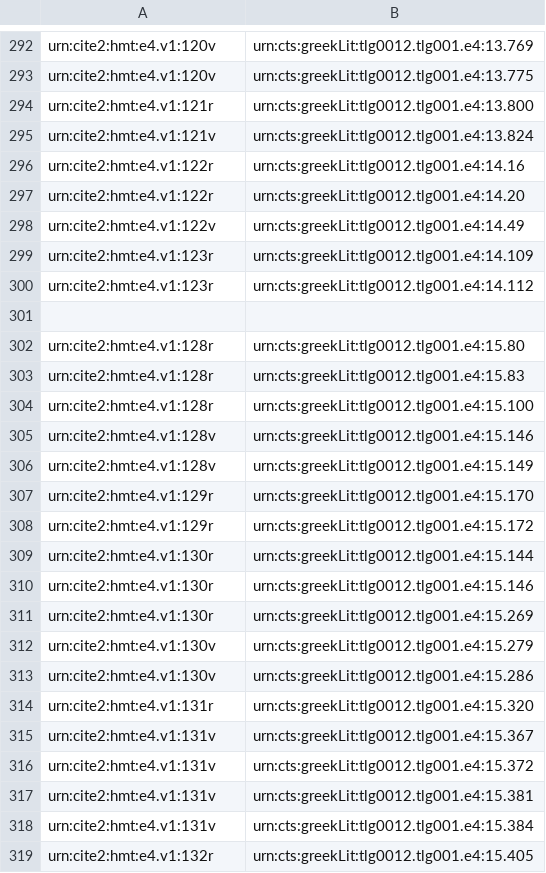
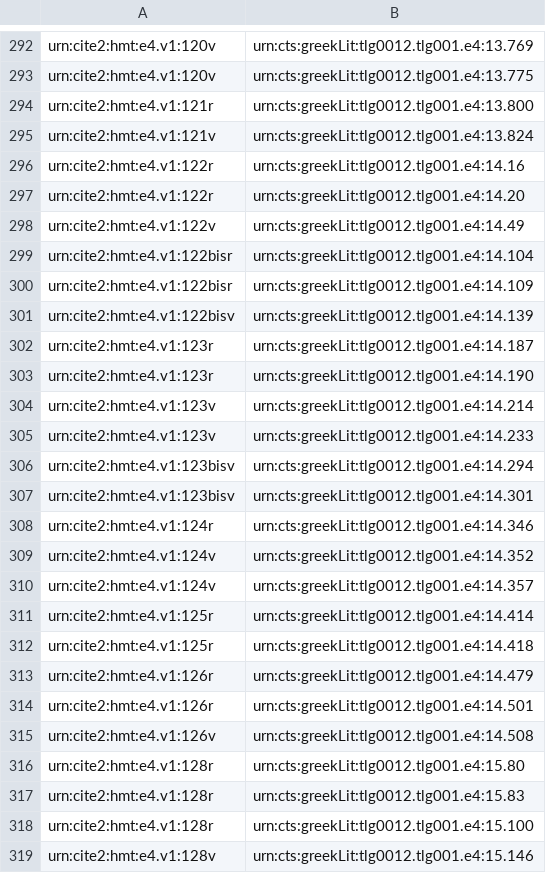
Before and after one commit to hmteditors/furman_OmegaOneTwelve, a CSV file: Elias/Outdents without Rubrication.csv, drawn as a sheet; only a part is shown, gaps mark what is left out; the shorter side is filled out with more unchanged rows; the diff covers the shown part only.

```diff
--- a/Elias/Outdents without Rubrication.csv
+++ b/Elias/Outdents without Rubrication.csv
@@ -298,5 +298,19 @@ urn:cite2:hmt:e4.v1:122r,urn:cts:greekLit:tlg0012.tlg001.e4:14.20
 urn:cite2:hmt:e4.v1:122v,urn:cts:greekLit:tlg0012.tlg001.e4:14.49
-urn:cite2:hmt:e4.v1:123r,urn:cts:greekLit:tlg0012.tlg001.e4:14.109
-urn:cite2:hmt:e4.v1:123r,urn:cts:greekLit:tlg0012.tlg001.e4:14.112
-
+urn:cite2:hmt:e4.v1:122bisr,urn:cts:greekLit:tlg0012.tlg001.e4:14.104
+urn:cite2:hmt:e4.v1:122bisr,urn:cts:greekLit:tlg0012.tlg001.e4:14.109
+urn:cite2:hmt:e4.v1:122bisv,urn:cts:greekLit:tlg0012.tlg001.e4:14.139
+urn:cite2:hmt:e4.v1:123r,urn:cts:greekLit:tlg0012.tlg001.e4:14.187
+urn:cite2:hmt:e4.v1:123r,urn:cts:greekLit:tlg0012.tlg001.e4:14.190
+urn:cite2:hmt:e4.v1:123v,urn:cts:greekLit:tlg0012.tlg001.e4:14.214
+urn:cite2:hmt:e4.v1:123v,urn:cts:greekLit:tlg0012.tlg001.e4:14.233
+urn:cite2:hmt:e4.v1:123bisv,urn:cts:greekLit:tlg0012.tlg001.e4:14.294
+urn:cite2:hmt:e4.v1:123bisv,urn:cts:greekLit:tlg0012.tlg001.e4:14.301
+urn:cite2:hmt:e4.v1:124r,urn:cts:greekLit:tlg0012.tlg001.e4:14.346
+urn:cite2:hmt:e4.v1:124v,urn:cts:greekLit:tlg0012.tlg001.e4:14.352
+urn:cite2:hmt:e4.v1:124v,urn:cts:greekLit:tlg0012.tlg001.e4:14.357
+urn:cite2:hmt:e4.v1:125r,urn:cts:greekLit:tlg0012.tlg001.e4:14.414
+urn:cite2:hmt:e4.v1:125r,urn:cts:greekLit:tlg0012.tlg001.e4:14.418
+urn:cite2:hmt:e4.v1:126r,urn:cts:greekLit:tlg0012.tlg001.e4:14.479
+urn:cite2:hmt:e4.v1:126r,urn:cts:greekLit:tlg0012.tlg001.e4:14.501
+urn:cite2:hmt:e4.v1:126v,urn:cts:greekLit:tlg0012.tlg001.e4:14.508
 urn:cite2:hmt:e4.v1:128r,urn:cts:greekLit:tlg0012.tlg001.e4:15.80
```
Also changed, not shown: 31 added rows, 20 removed rows and 6 edited cells elsewhere in this file.
